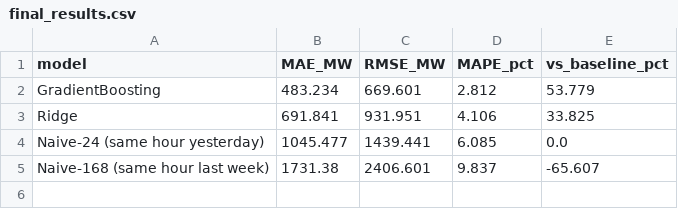
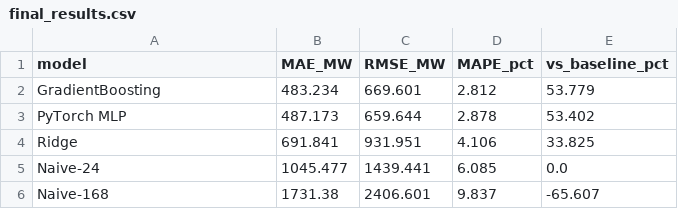
Before and after one commit to dinokatii6/nyiso-load-forecast, a CSV file: reports/final_results.csv, drawn as a sheet.

```diff
--- a/reports/final_results.csv
+++ b/reports/final_results.csv
@@ -2,4 +2,5 @@ model,MAE_MW,RMSE_MW,MAPE_pct,vs_baseline_pct
 GradientBoosting,483.234,669.601,2.812,53.779
+PyTorch MLP,487.173,659.644,2.878,53.402
 Ridge,691.841,931.951,4.106,33.825
-Naive-24 (same hour yesterday),1045.477,1439.441,6.085,0.0
-Naive-168 (same hour last week),1731.38,2406.601,9.837,-65.607
+Naive-24,1045.477,1439.441,6.085,0.0
+Naive-168,1731.38,2406.601,9.837,-65.607
```
Also changed, not shown: 7 other files.
